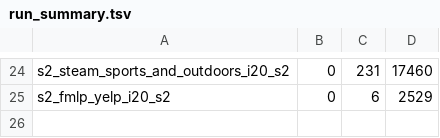
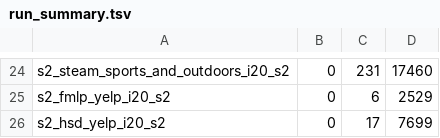
Before and after one commit to Keshavii/DenoisingSurvey, a TSV file: pc2/rq10/results/run_summary.tsv, drawn as a sheet; only a part is shown, gaps mark what is left out; the diff names each change by its address in the sheet, - before the commit and + after, or states it on an @@ line.

```diff
--- a/pc2/rq10/results/run_summary.tsv
+++ b/pc2/rq10/results/run_summary.tsv
+row 26: s2_hsd_yelp_i20_s2 | 0 | 17 | 7699
```
Also changed, not shown: 12 other files.
